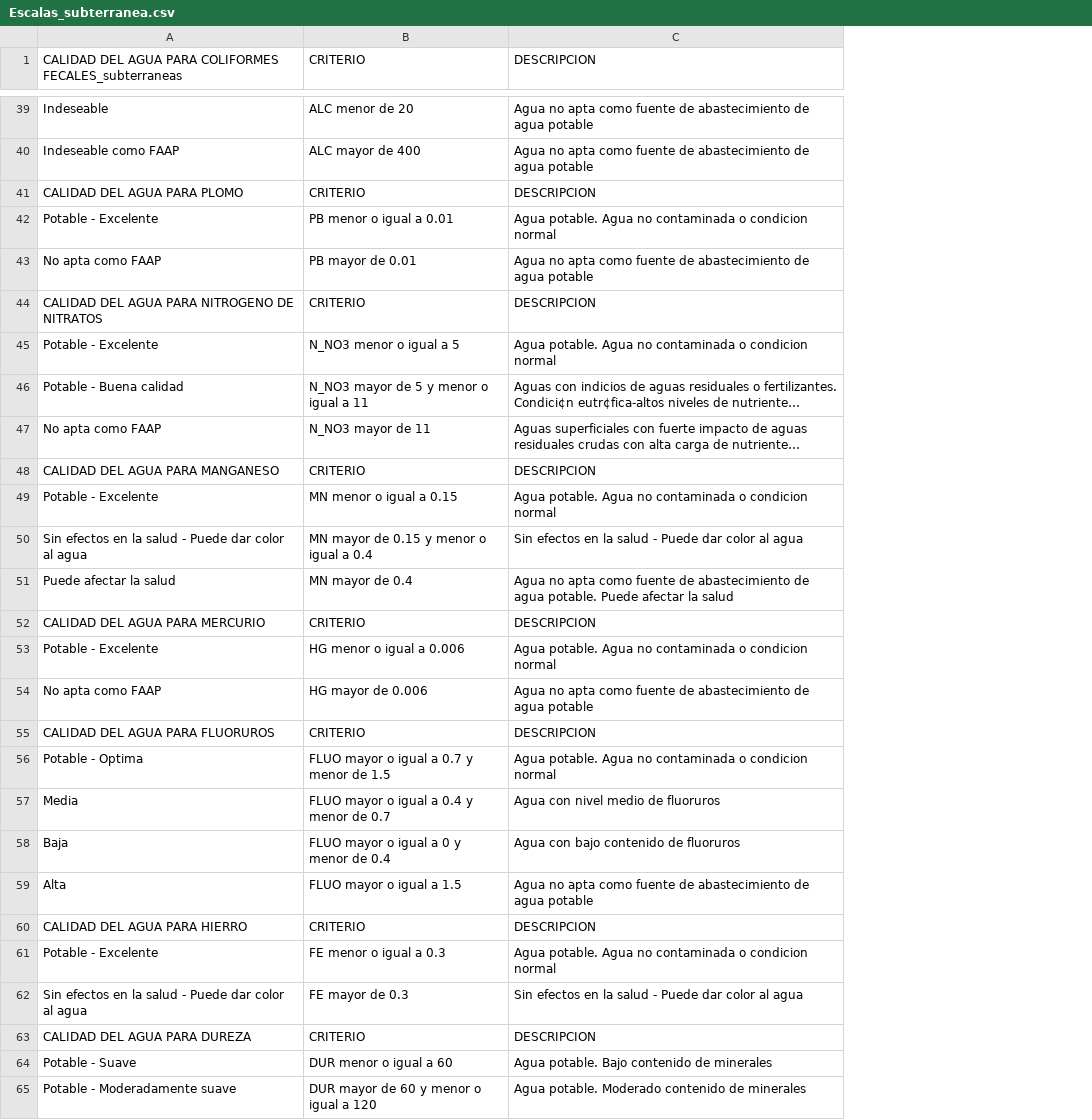
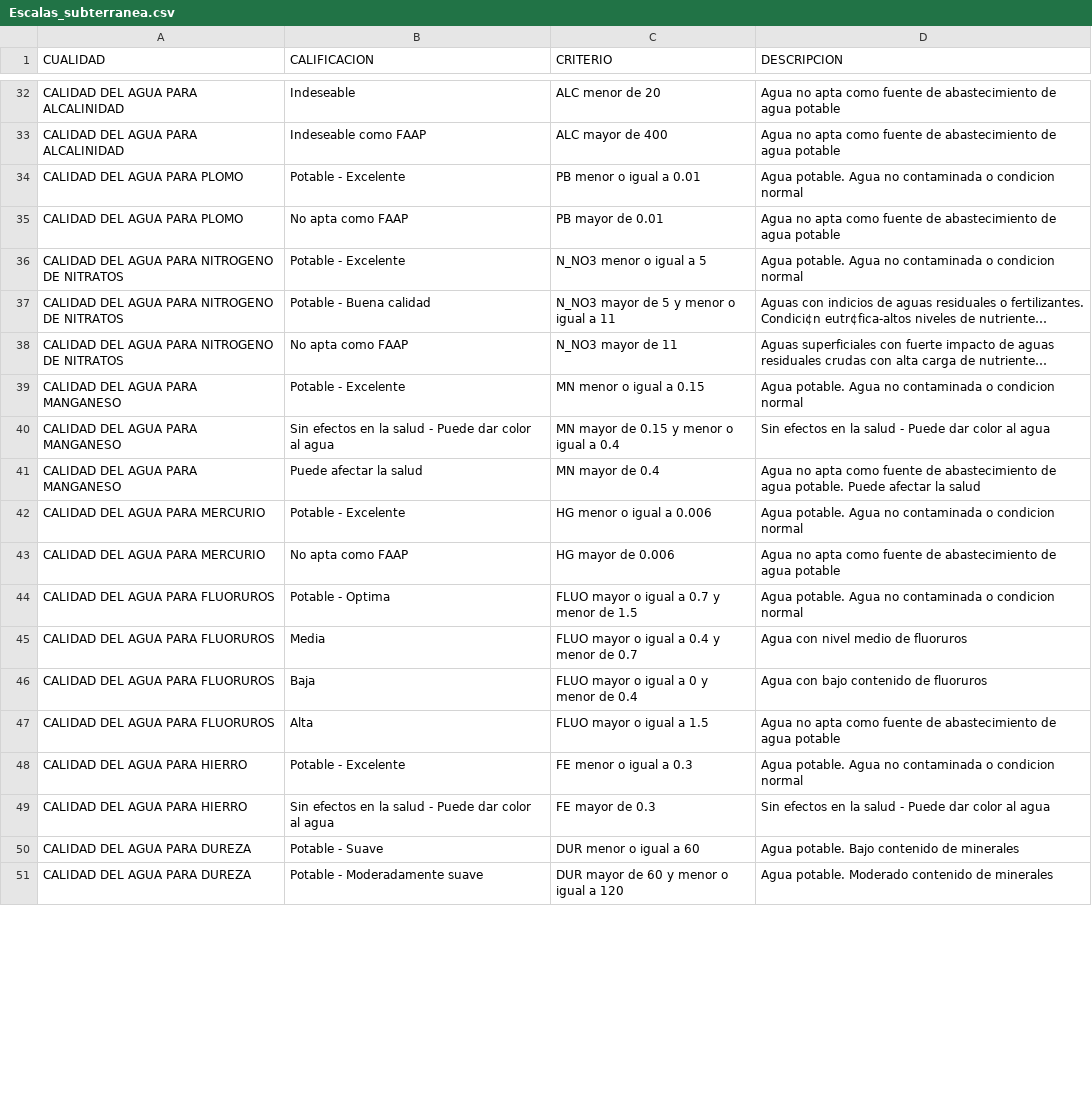
Before and after one commit to PosgradoMNA/actividades-del-projecto-cad_equipo47, a CSV file: Reto/Bases_Datos/Escalas_subterranea.csv, drawn as a sheet; only a part is shown, gaps mark what is left out; long unchanged cells end in …; removed rows and columns are numbered as before the commit, all else as after; the diff covers the shown part only; the diff names each change by its address in the sheet, - before the commit and + after, or states it on an @@ line.

Commit message:
Add files via upload

```diff
--- a/Reto/Bases_Datos/Escalas_subterranea.csv
+++ b/Reto/Bases_Datos/Escalas_subterranea.csv
+column A (CUALIDAD), rows 32-51: CALIDAD DEL AGUA PARA ALCALINIDAD | CALIDAD DEL AGUA PARA ALCALINIDAD | CALIDAD DEL AGUA PARA PLOMO | CALIDAD DEL AGUA PARA PLOMO | CALIDAD DEL AGUA PARA NITROGENO DE NITRATOS | CALIDAD DEL AGUA PARA NITROGENO DE NITRATOS | CALIDAD DEL AGUA PARA NITROGENO DE NITRATOS | CALIDAD DEL AGUA PARA MANGANESO | CALIDAD DEL AGUA PARA MANGANESO | CALIDAD DEL AGUA PARA MANGANESO | CALIDAD DEL AGUA PARA MERCURIO | CALIDAD DEL AGUA PARA MERCURIO | CALIDAD DEL AGUA PARA FLUORUROS | CALIDAD DEL AGUA PARA FLUORUROS | CALIDAD DEL AGUA PARA FLUORUROS | CALIDAD DEL AGUA PARA FLUORUROS | CALIDAD DEL AGUA PARA HIERRO | CALIDAD DEL AGUA PARA HIERRO | CALIDAD DEL AGUA PARA DUREZA | CALIDAD DEL AGUA PARA DUREZA
-B1: CALIDAD DEL AGUA PARA COLIFORMES FECALES_subterraneas
+B1: CALIFICACION
-row 41: CALIDAD DEL AGUA PARA PLOMO | CRITERIO | DESCRIPCION
-row 44: CALIDAD DEL AGUA PARA NITROGENO DE NITRATOS | CRITERIO | DESCRIPCION
-row 48: CALIDAD DEL AGUA PARA MANGANESO | CRITERIO | DESCRIPCION
-row 52: CALIDAD DEL AGUA PARA MERCURIO | CRITERIO | DESCRIPCION
-row 55: CALIDAD DEL AGUA PARA FLUORUROS | CRITERIO | DESCRIPCION
-row 60: CALIDAD DEL AGUA PARA HIERRO | CRITERIO | DESCRIPCION
-row 63: CALIDAD DEL AGUA PARA DUREZA | CRITERIO | DESCRIPCION
```
Also changed, not shown: 7 removed rows elsewhere in this file.
